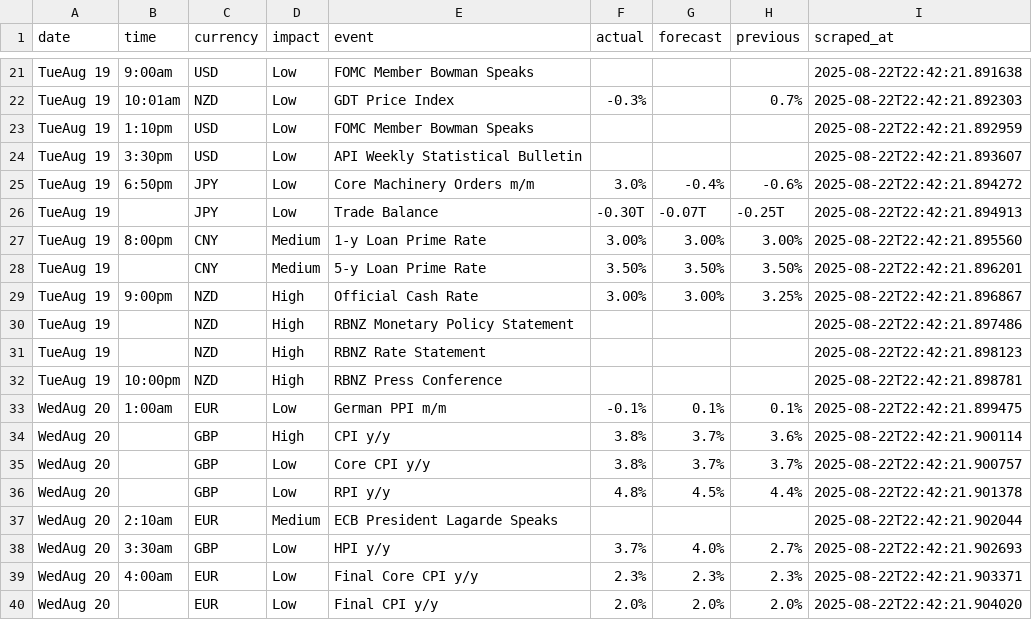
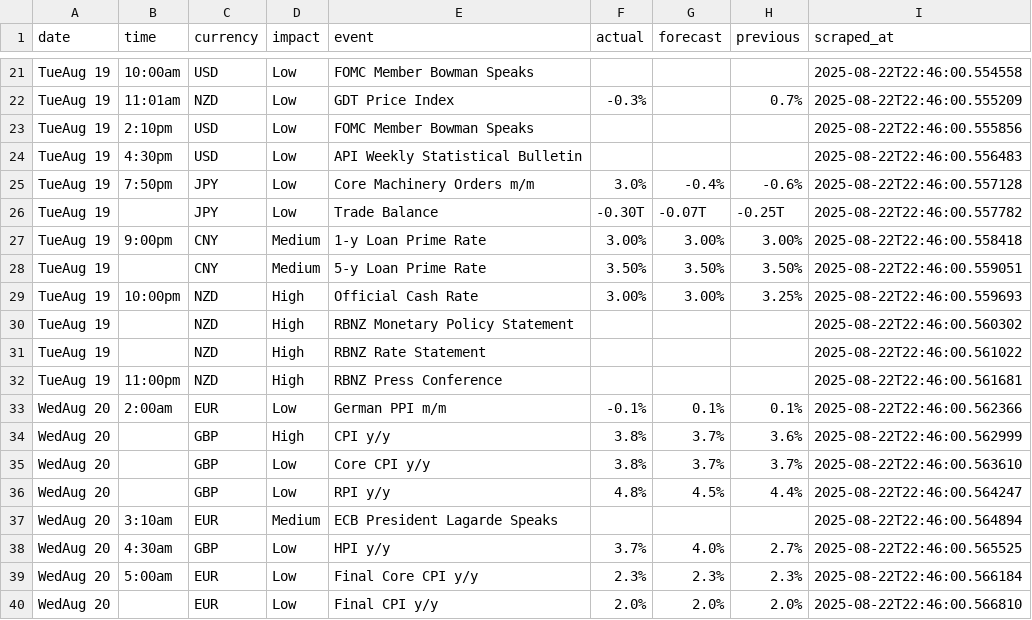
Before and after one commit to mfalatine/ForexFactoryScraper, a CSV file: data/forex_calendar.csv, drawn as a sheet; only a part is shown, gaps mark what is left out; the diff covers the shown part only; the diff names each change by its address in the sheet, - before the commit and + after, or states it on an @@ line.

```diff
--- a/data/forex_calendar.csv
+++ b/data/forex_calendar.csv
-B21 (time): 9:00am
+B21 (time): 10:00am
-I21 (scraped_at): 2025-08-22T22:42:21.891638
+I21 (scraped_at): 2025-08-22T22:46:00.554558
-B22 (time): 10:01am
+B22 (time): 11:01am
-I22 (scraped_at): 2025-08-22T22:42:21.892303
+I22 (scraped_at): 2025-08-22T22:46:00.555209
-B23 (time): 1:10pm
+B23 (time): 2:10pm
-I23 (scraped_at): 2025-08-22T22:42:21.892959
+I23 (scraped_at): 2025-08-22T22:46:00.555856
-B24 (time): 3:30pm
+B24 (time): 4:30pm
-I24 (scraped_at): 2025-08-22T22:42:21.893607
+I24 (scraped_at): 2025-08-22T22:46:00.556483
-B25 (time): 6:50pm
+B25 (time): 7:50pm
-I25 (scraped_at): 2025-08-22T22:42:21.894272
+I25 (scraped_at): 2025-08-22T22:46:00.557128
-I26 (scraped_at): 2025-08-22T22:42:21.894913
+I26 (scraped_at): 2025-08-22T22:46:00.557782
-B27 (time): 8:00pm
+B27 (time): 9:00pm
-I27 (scraped_at): 2025-08-22T22:42:21.895560
+I27 (scraped_at): 2025-08-22T22:46:00.558418
-I28 (scraped_at): 2025-08-22T22:42:21.896201
+I28 (scraped_at): 2025-08-22T22:46:00.559051
-B29 (time): 9:00pm
+B29 (time): 10:00pm
-I29 (scraped_at): 2025-08-22T22:42:21.896867
+I29 (scraped_at): 2025-08-22T22:46:00.559693
-I30 (scraped_at): 2025-08-22T22:42:21.897486
+I30 (scraped_at): 2025-08-22T22:46:00.560302
-I31 (scraped_at): 2025-08-22T22:42:21.898123
+I31 (scraped_at): 2025-08-22T22:46:00.561022
-B32 (time): 10:00pm
+B32 (time): 11:00pm
-I32 (scraped_at): 2025-08-22T22:42:21.898781
+I32 (scraped_at): 2025-08-22T22:46:00.561681
-B33 (time): 1:00am
+B33 (time): 2:00am
-I33 (scraped_at): 2025-08-22T22:42:21.899475
+I33 (scraped_at): 2025-08-22T22:46:00.562366
-I34 (scraped_at): 2025-08-22T22:42:21.900114
+I34 (scraped_at): 2025-08-22T22:46:00.562999
-I35 (scraped_at): 2025-08-22T22:42:21.900757
+I35 (scraped_at): 2025-08-22T22:46:00.563610
-I36 (scraped_at): 2025-08-22T22:42:21.901378
+I36 (scraped_at): 2025-08-22T22:46:00.564247
-B37 (time): 2:10am
+B37 (time): 3:10am
-I37 (scraped_at): 2025-08-22T22:42:21.902044
+I37 (scraped_at): 2025-08-22T22:46:00.564894
-B38 (time): 3:30am
+B38 (time): 4:30am
-I38 (scraped_at): 2025-08-22T22:42:21.902693
+I38 (scraped_at): 2025-08-22T22:46:00.565525
-B39 (time): 4:00am
+B39 (time): 5:00am
-I39 (scraped_at): 2025-08-22T22:42:21.903371
+I39 (scraped_at): 2025-08-22T22:46:00.566184
-I40 (scraped_at): 2025-08-22T22:42:21.904020
+I40 (scraped_at): 2025-08-22T22:46:00.566810
```
Also changed, not shown: 62 edited cells elsewhere in this file, 2 other files.
